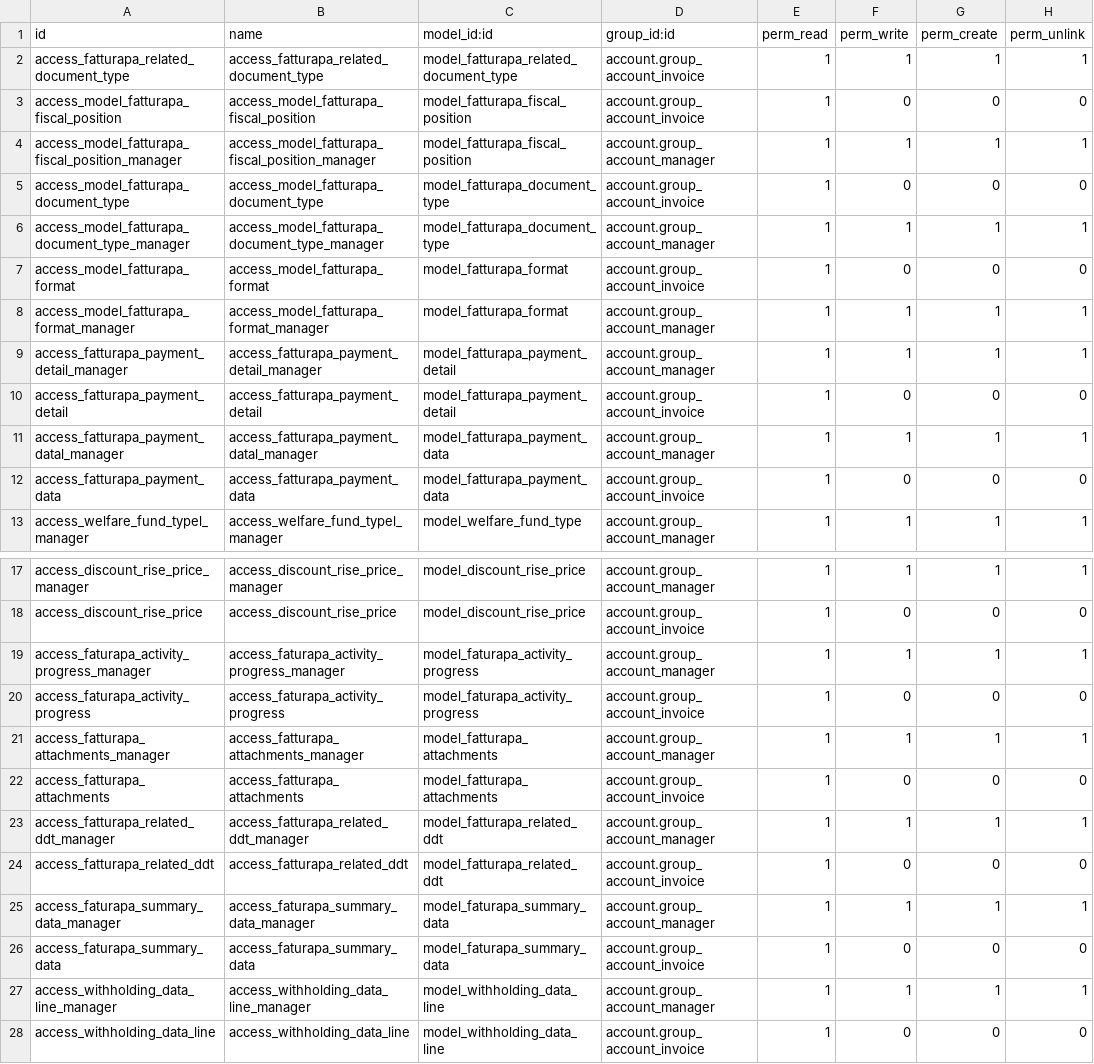
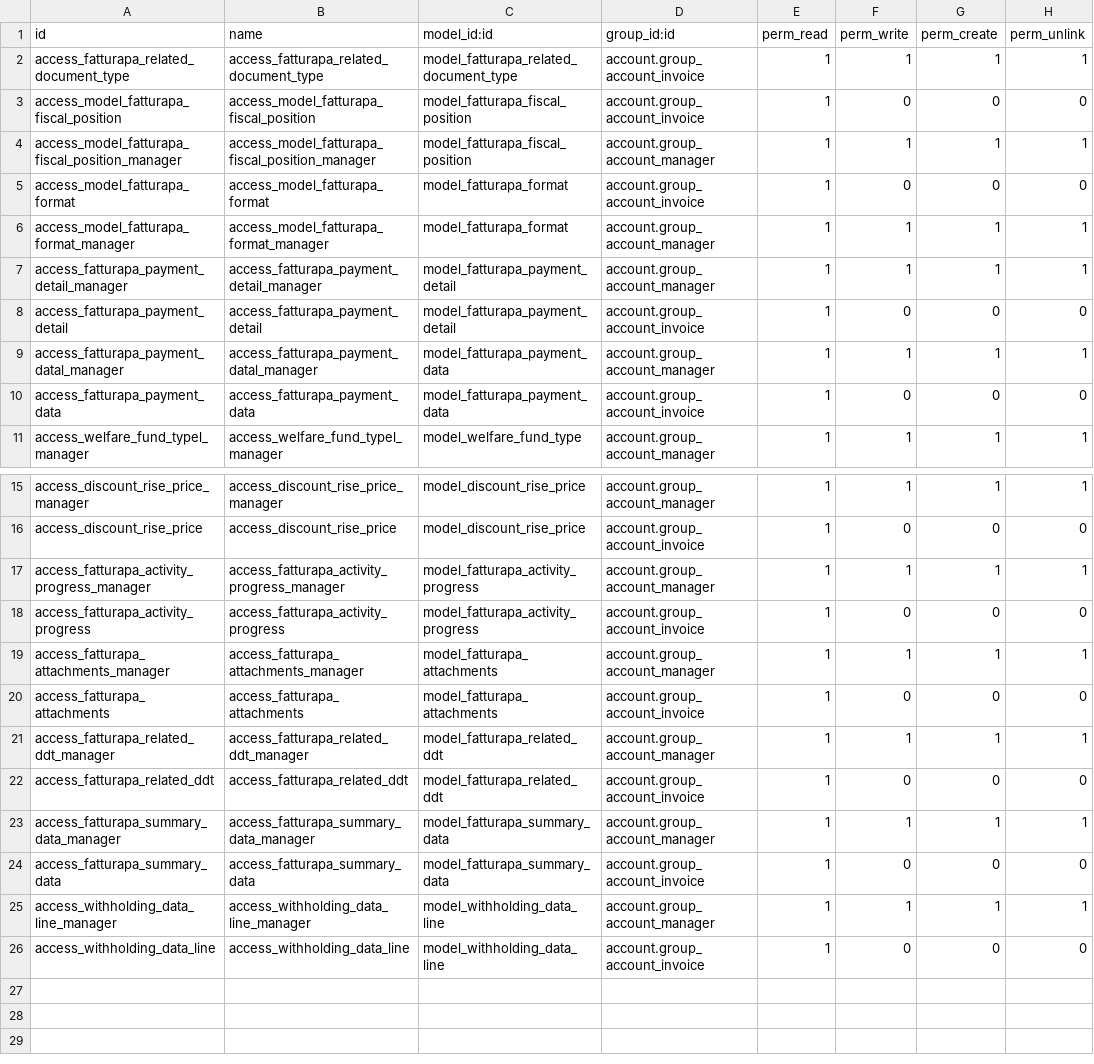
Before and after one commit to odoo-italia/l10n-italy, a CSV file: l10n_it_fatturapa/security/ir.model.access.csv, drawn as a sheet; only a part is shown, gaps mark what is left out.

Commit message:
[MIG] l10n_it_fatturapa: Migration to 14.0

```diff
--- a/l10n_it_fatturapa/security/ir.model.access.csv
+++ b/l10n_it_fatturapa/security/ir.model.access.csv
@@ -4,4 +4,2 @@ access_model_fatturapa_fiscal_position,access_model_fatturapa_fiscal_position,mo
 access_model_fatturapa_fiscal_position_manager,access_model_fatturapa_fiscal_position_manager,model_fatturapa_fiscal_position,account.group_account_manager,1,1,1,1
-access_model_fatturapa_document_type,access_model_fatturapa_document_type,model_fatturapa_document_type,account.group_account_invoice,1,0,0,0
-access_model_fatturapa_document_type_manager,access_model_fatturapa_document_type_manager,model_fatturapa_document_type,account.group_account_manager,1,1,1,1
 access_model_fatturapa_format,access_model_fatturapa_format,model_fatturapa_format,account.group_account_invoice,1,0,0,0
@@ -18,4 +16,4 @@ access_discount_rise_price_manager,access_discount_rise_price_manager,model_disc
 access_discount_rise_price,access_discount_rise_price,model_discount_rise_price,account.group_account_invoice,1,0,0,0
-access_faturapa_activity_progress_manager,access_faturapa_activity_progress_manager,model_faturapa_activity_progress,account.group_account_manager,1,1,1,1
-access_faturapa_activity_progress,access_faturapa_activity_progress,model_faturapa_activity_progress,account.group_account_invoice,1,0,0,0
+access_fatturapa_activity_progress_manager,access_fatturapa_activity_progress_manager,model_fatturapa_activity_progress,account.group_account_manager,1,1,1,1
+access_fatturapa_activity_progress,access_fatturapa_activity_progress,model_fatturapa_activity_progress,account.group_account_invoice,1,0,0,0
 access_fatturapa_attachments_manager,access_fatturapa_attachments_manager,model_fatturapa_attachments,account.group_account_manager,1,1,1,1
@@ -24,4 +22,4 @@ access_fatturapa_related_ddt_manager,access_fatturapa_related_ddt_manager,model_
 access_fatturapa_related_ddt,access_fatturapa_related_ddt,model_fatturapa_related_ddt,account.group_account_invoice,1,0,0,0
-access_faturapa_summary_data_manager,access_faturapa_summary_data_manager,model_faturapa_summary_data,account.group_account_manager,1,1,1,1
-access_faturapa_summary_data,access_faturapa_summary_data,model_faturapa_summary_data,account.group_account_invoice,1,0,0,0
+access_fatturapa_summary_data_manager,access_fatturapa_summary_data_manager,model_fatturapa_summary_data,account.group_account_manager,1,1,1,1
+access_fatturapa_summary_data,access_fatturapa_summary_data,model_fatturapa_summary_data,account.group_account_invoice,1,0,0,0
 access_withholding_data_line_manager,access_withholding_data_line_manager,model_withholding_data_line,account.group_account_manager,1,1,1,1
```
Also changed, not shown: 27 other files.
